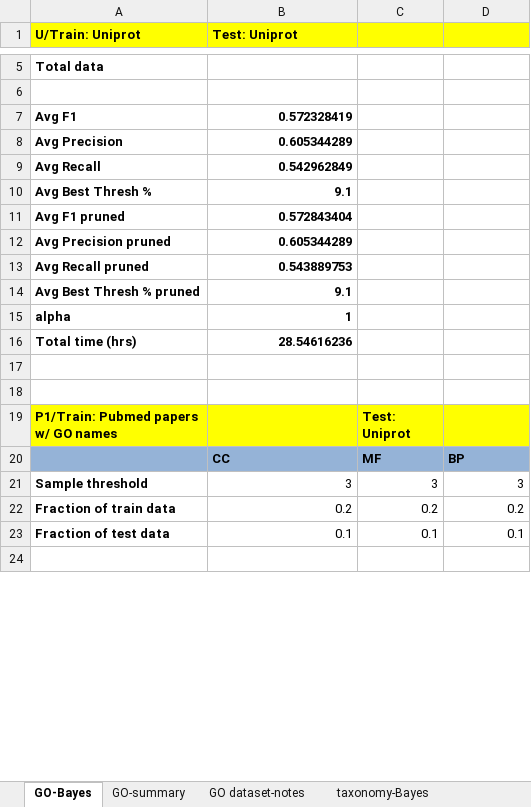
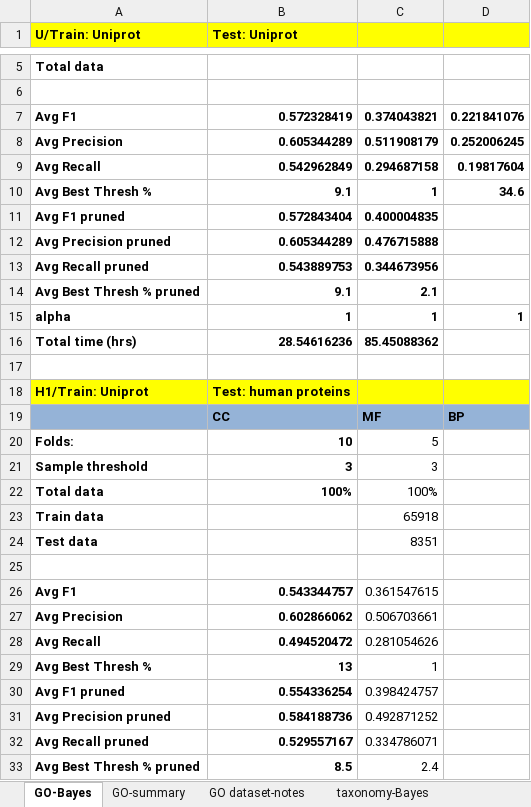
Before and after one commit to laineyzoo/protein_annotation, an Excel workbook: Hierarchical Classification Results.xlsx, sheet GO-Bayes, drawn as a sheet; only a part is shown, gaps mark what is left out; the shorter side is filled out with more unchanged rows; values as stored, in another font and other column widths than the file's, no borders; the diff covers the shown part only; the diff names each change by its address in the sheet, - before the commit and + after, or states it on an @@ line.

Commit message:
Update results

```diff
--- a/Hierarchical Classification Results.xlsx (sheet GO-Bayes)
+++ b/Hierarchical Classification Results.xlsx (sheet GO-Bayes)
-C7: (empty)
+C7: 0.374043821
-D7: (empty)
+D7: 0.221841076
-C8: (empty)
+C8: 0.511908179
-D8: (empty)
+D8: 0.252006245
-C9: (empty)
+C9: 0.294687158
-D9: (empty)
+D9: 0.19817604
-C10: (empty)
+C10: 1
-D10: (empty)
+D10: 34.6
-C11: (empty)
+C11: 0.400004835
-C12: (empty)
+C12: 0.476715888
-C13: (empty)
+C13: 0.344673956
-C14: (empty)
+C14: 2.1
-C15: (empty)
+C15: 1
-D15: (empty)
+D15: 1
-C16: (empty)
+C16: 85.45088362
+row 17: (empty)
+row 18: H1/Train: Uniprot | Test: human proteins
+row 19:  | CC | MF | BP
+row 20: Folds: | 10 | 5
+row 21: Sample threshold | 3 | 3
+row 22: Total data | 100% | 100%
+row 23: Train data |  | 65918
+row 24: Test data |  | 8351
+row 25: (empty)
+row 26: Avg F1 | 0.543344757 | 0.361547615
+row 27: Avg Precision | 0.602866062 | 0.506703661
+row 28: Avg Recall | 0.494520472 | 0.281054626
+row 29: Avg Best Thresh % | 13 | 1
+row 30: Avg F1 pruned | 0.554336254 | 0.398424757
+row 31: Avg Precision pruned | 0.584188736 | 0.492871252
+row 32: Avg Recall pruned | 0.529557167 | 0.334786071
+row 33: Avg Best Thresh % pruned | 8.5 | 2.4
```
Also changed, not shown: 138 added rows, 8 removed rows and 25 edited cells elsewhere in this sheet, sheet GO-summary, sheet GO dataset-notes.
